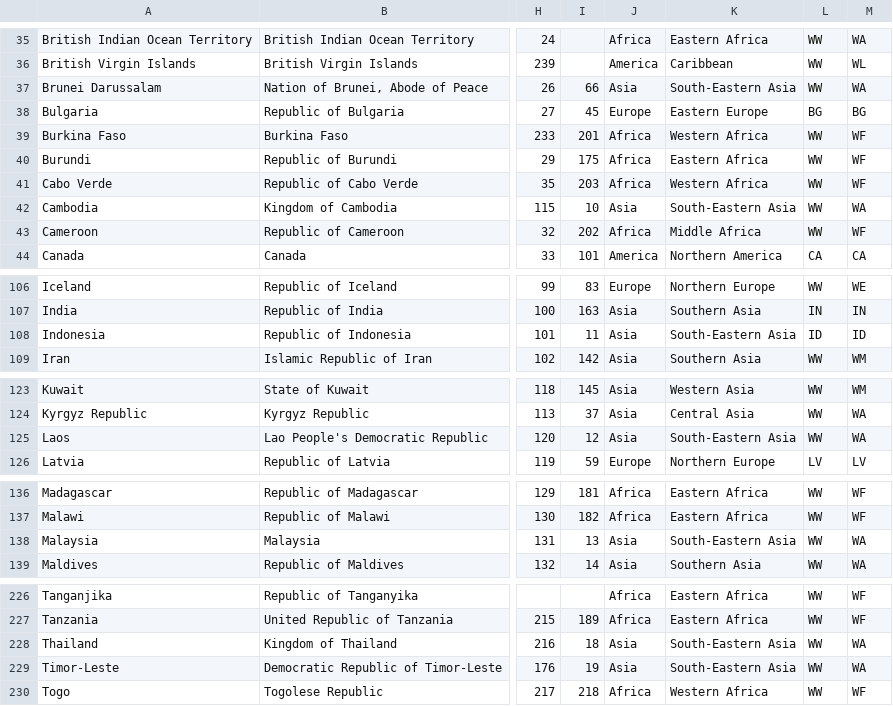
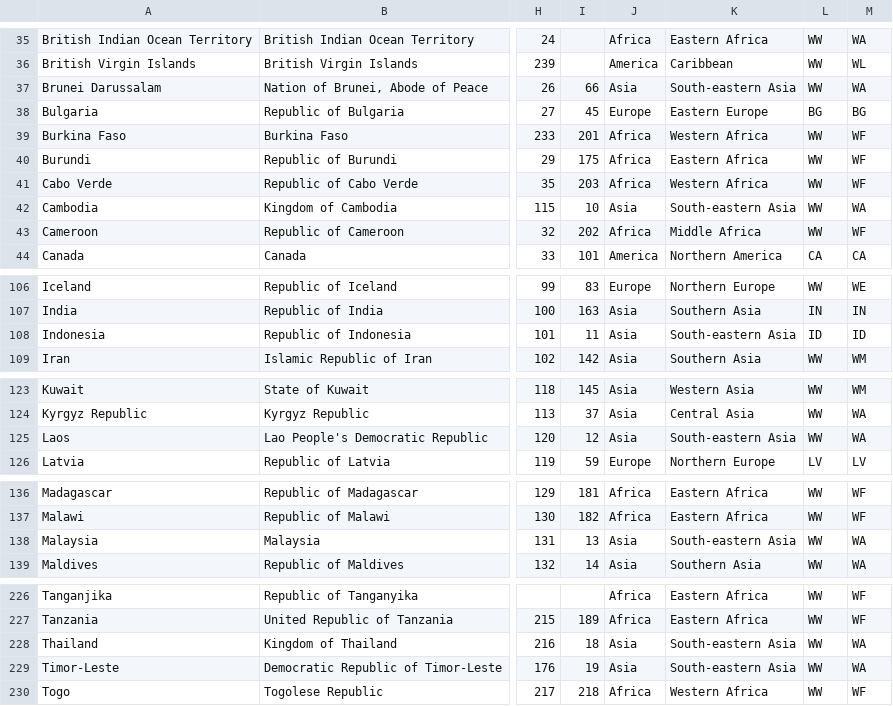
Before and after one commit to IndEcol/country_converter, a TSV file: country_converter/country_data.tsv, drawn as a sheet; only a part is shown, gaps mark what is left out; the diff covers the shown part only; the diff names each change by its address in the sheet, - before the commit and + after, or states it on an @@ line.

Commit message:
country_converter/country_data.tsv: fix UN M.49 region (#123)
According to UN M.49 the region is "South-eastern Asia" with the word
"eastern" in lower case. You can see this on the website as well as the
CSV data export.

See: https://unstats.un.org/unsd/methodology/m49/#geo-regions
See: https://unstats.un.org/unsd/methodology/m49/overview/

```diff
--- a/country_converter/country_data.tsv
+++ b/country_converter/country_data.tsv
-K37: South-Eastern Asia
+K37: South-eastern Asia
-K42: South-Eastern Asia
+K42: South-eastern Asia
-K108: South-Eastern Asia
+K108: South-eastern Asia
-K125: South-Eastern Asia
+K125: South-eastern Asia
-K138: South-Eastern Asia
+K138: South-eastern Asia
-K228:K229: South-Eastern Asia
+K228:K229: South-eastern Asia
```
Also changed, not shown: 3 edited cells elsewhere in this file.
